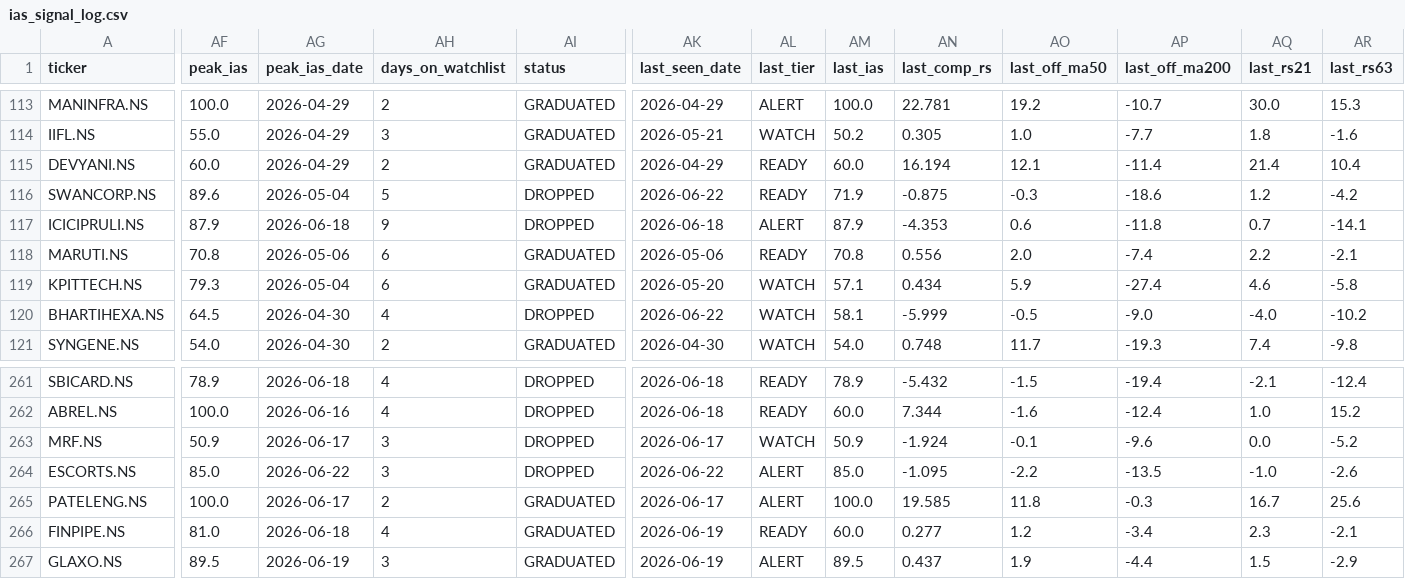
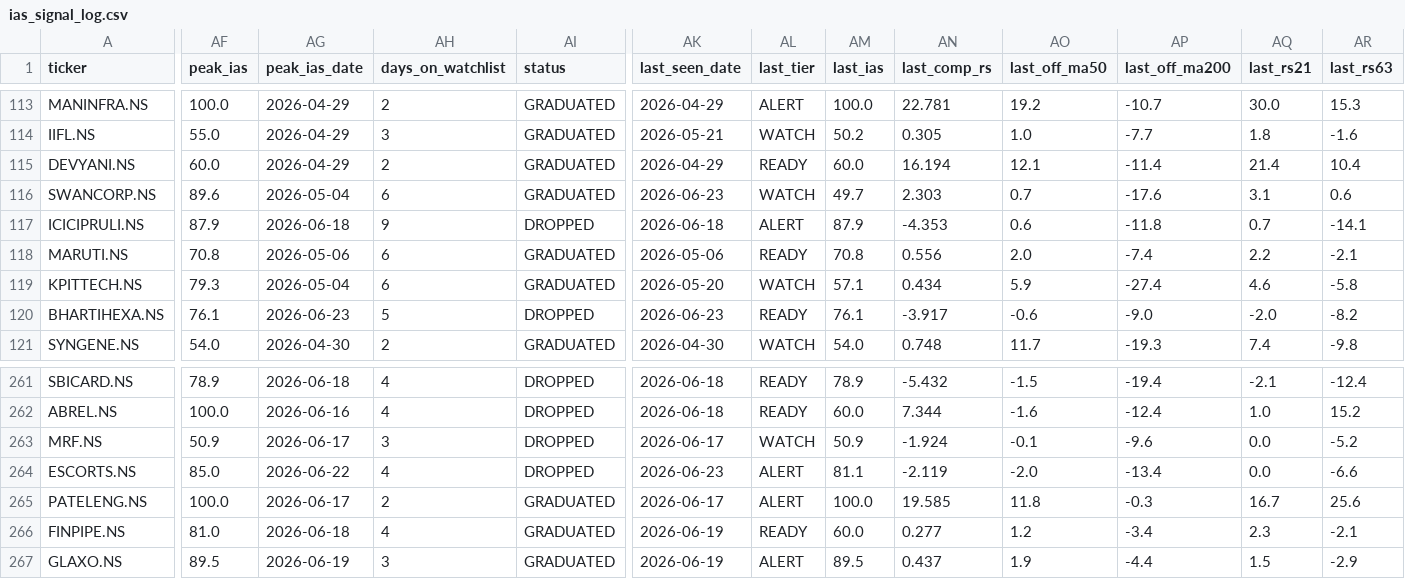
Before and after one commit to adi-git01/nifty-dashboard, a CSV file: data/ias_signal_log.csv, drawn as a sheet; only a part is shown, gaps mark what is left out; the diff covers the shown part only; the diff names each change by its address in the sheet, - before the commit and + after, or states it on an @@ line.

```diff
--- a/data/ias_signal_log.csv
+++ b/data/ias_signal_log.csv
-AH116 (days_on_watchlist): 5
+AH116 (days_on_watchlist): 6
-AI116 (status): DROPPED
+AI116 (status): GRADUATED
-AK116 (last_seen_date): 2026-06-22
+AK116 (last_seen_date): 2026-06-23
-AL116 (last_tier): READY
+AL116 (last_tier): WATCH
-AM116 (last_ias): 71.9
+AM116 (last_ias): 49.7
-AN116 (last_comp_rs): -0.875
+AN116 (last_comp_rs): 2.303
-AO116 (last_off_ma50): -0.3
+AO116 (last_off_ma50): 0.7
-AP116 (last_off_ma200): -18.6
+AP116 (last_off_ma200): -17.6
-AQ116 (last_rs21): 1.2
+AQ116 (last_rs21): 3.1
-AR116 (last_rs63): -4.2
+AR116 (last_rs63): 0.6
-AF120 (peak_ias): 64.5
+AF120 (peak_ias): 76.1
-AG120 (peak_ias_date): 2026-04-30
+AG120 (peak_ias_date): 2026-06-23
-AH120 (days_on_watchlist): 4
+AH120 (days_on_watchlist): 5
-AK120 (last_seen_date): 2026-06-22
+AK120 (last_seen_date): 2026-06-23
-AL120 (last_tier): WATCH
+AL120 (last_tier): READY
-AM120 (last_ias): 58.1
+AM120 (last_ias): 76.1
-AN120 (last_comp_rs): -5.999
+AN120 (last_comp_rs): -3.917
-AO120 (last_off_ma50): -0.5
+AO120 (last_off_ma50): -0.6
-AQ120 (last_rs21): -4.0
+AQ120 (last_rs21): -2.0
-AR120 (last_rs63): -10.2
+AR120 (last_rs63): -8.2
-AH264 (days_on_watchlist): 3
+AH264 (days_on_watchlist): 4
-AK264 (last_seen_date): 2026-06-22
+AK264 (last_seen_date): 2026-06-23
-AM264 (last_ias): 85.0
+AM264 (last_ias): 81.1
-AN264 (last_comp_rs): -1.095
+AN264 (last_comp_rs): -2.119
-AO264 (last_off_ma50): -2.2
+AO264 (last_off_ma50): -2.0
-AP264 (last_off_ma200): -13.5
+AP264 (last_off_ma200): -13.4
-AQ264 (last_rs21): -1.0
+AQ264 (last_rs21): 0.0
-AR264 (last_rs63): -2.6
+AR264 (last_rs63): -6.6
```
Also changed, not shown: 2 added rows and 39 edited cells elsewhere in this file, data/alerts_log.csv, data/earnings_shock_log.csv, 9 other files.
